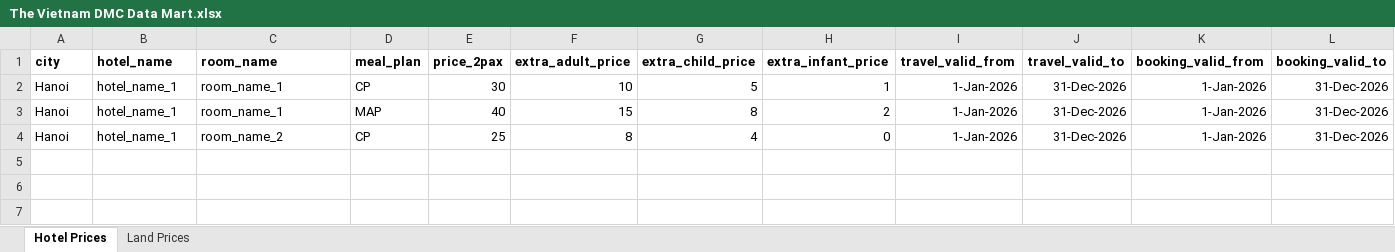
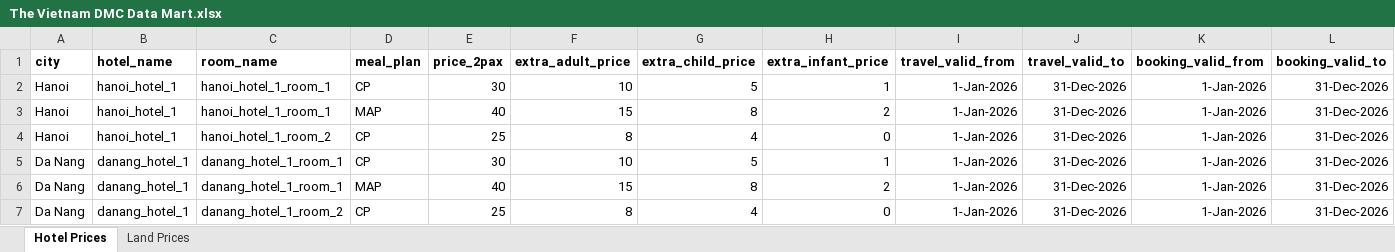
Before and after one commit to harshchandan/travel-business-data-platform, an Excel workbook: data/raw/The Vietnam DMC Data Mart.xlsx, sheet Hotel Prices, drawn as a sheet; values as stored, in another font and other column widths than the file's, no borders; charts and pictures not drawn; the diff names each change by its address in the sheet, - before the commit and + after, or states it on an @@ line.

Commit message:
Ratesheet update with two areas

```diff
--- a/data/raw/The Vietnam DMC Data Mart.xlsx (sheet Hotel Prices)
+++ b/data/raw/The Vietnam DMC Data Mart.xlsx (sheet Hotel Prices)
-B2:B4 (hotel_name): hotel_name_1
+B2:B4 (hotel_name): hanoi_hotel_1
-C2:C3 (room_name): room_name_1
+C2:C3 (room_name): hanoi_hotel_1_room_1
-C4 (room_name): room_name_2
+C4 (room_name): hanoi_hotel_1_room_2
+row 5: Da Nang | danang_hotel_1 | danang_hotel_1_room_1 | CP | 30 | 10 | 5 | 1 | 1-Jan-2026 | 31-Dec-2026 | 1-Jan-2026 | 31-Dec-2026
+row 6: Da Nang | danang_hotel_1 | danang_hotel_1_room_1 | MAP | 40 | 15 | 8 | 2 | 1-Jan-2026 | 31-Dec-2026 | 1-Jan-2026 | 31-Dec-2026
+row 7: Da Nang | danang_hotel_1 | danang_hotel_1_room_2 | CP | 25 | 8 | 4 | 0 | 1-Jan-2026 | 31-Dec-2026 | 1-Jan-2026 | 31-Dec-2026
```
